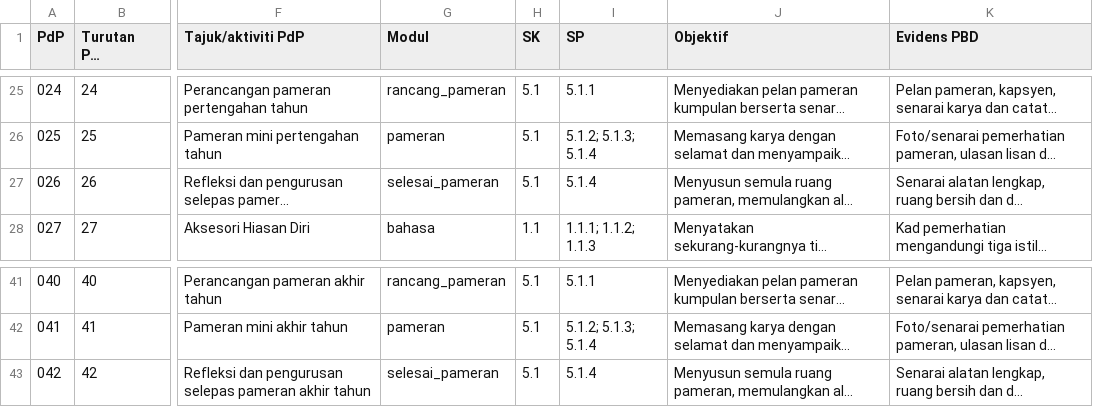
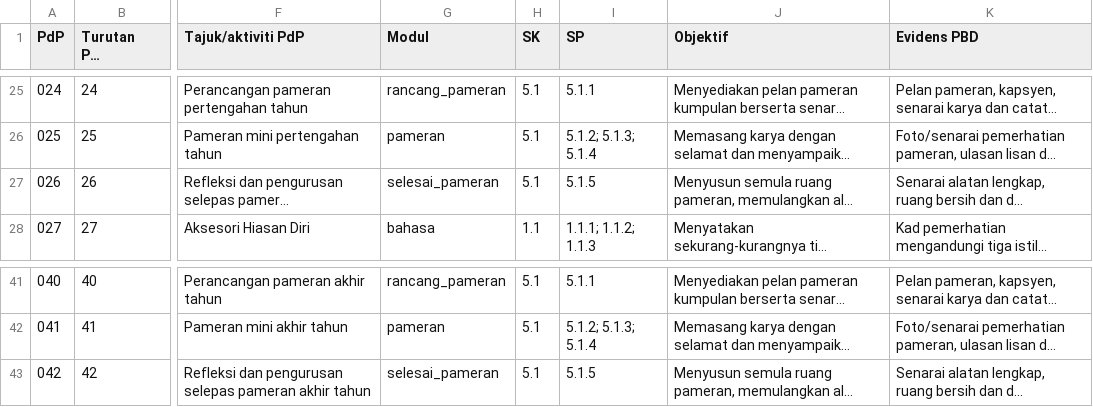
Before and after one commit to nurynayreen88/CikguLaju-AI, a CSV file: rpt_2027/psv/RPT_PSV_Tahun_6_2027_DRAF.csv, drawn as a sheet; only a part is shown, gaps mark what is left out; long unchanged cells end in …; the diff names each change by its address in the sheet, - before the commit and + after, or states it on an @@ line.

Commit message:
fix PSV Y6 RPT PdP 026/042 post-exhibition SP 5.1.5 per DSKP page 32

```diff
--- a/rpt_2027/psv/RPT_PSV_Tahun_6_2027_DRAF.csv
+++ b/rpt_2027/psv/RPT_PSV_Tahun_6_2027_DRAF.csv
-I27 (SP): 5.1.4
+I27 (SP): 5.1.5
-I43 (SP): 5.1.4
+I43 (SP): 5.1.5
```
